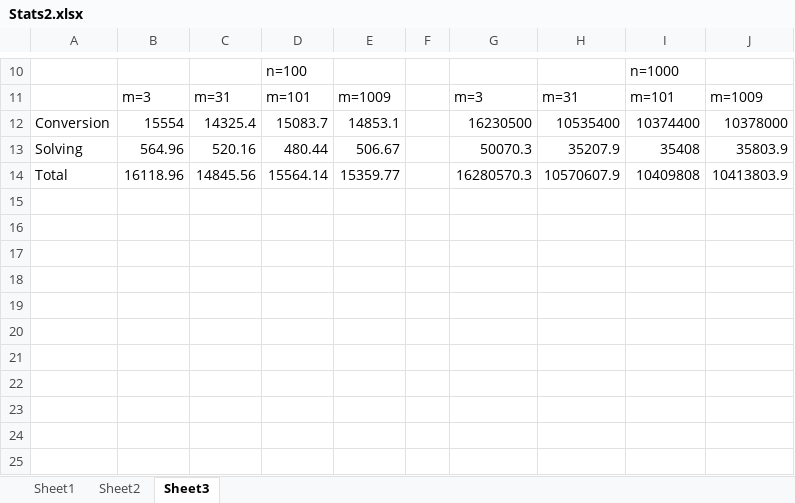
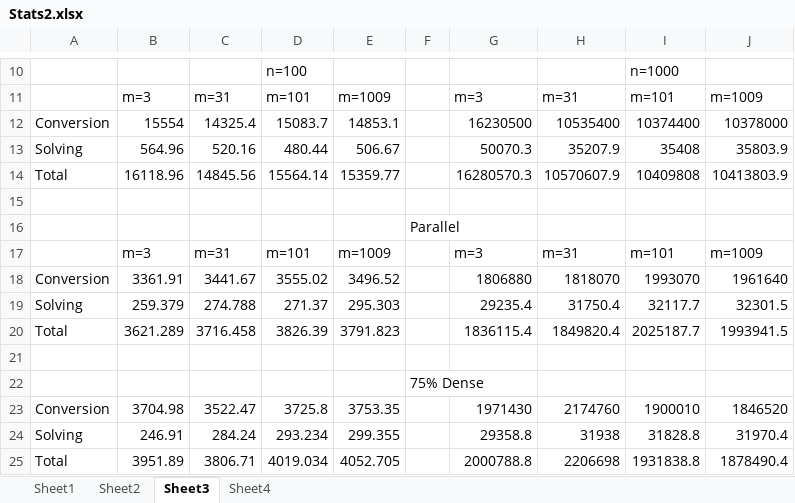
Before and after one commit to Sarangc1203/Linear-Algebra-over-Finite-Fields, an Excel workbook: Stats2.xlsx, sheet Sheet3, drawn as a sheet; only a part is shown, gaps mark what is left out; values as stored, in another font and other column widths than the file's, no borders; the diff names each change by its address in the sheet, - before the commit and + after, or states it on an @@ line.

Commit message:
Add files via upload

```diff
--- a/Stats2.xlsx (sheet Sheet3)
+++ b/Stats2.xlsx (sheet Sheet3)
+sheet tab: Sheet4
+row 15: (empty)
+row 16:  |  |  |  |  | Parallel
+row 17:  | m=3 | m=31 | m=101 | m=1009 |  | m=3 | m=31 | m=101 | m=1009
+row 18: Conversion | 3361.91 | 3441.67 | 3555.02 | 3496.52 |  | 1806880 | 1818070 | 1993070 | 1961640
+row 19: Solving | 259.379 | 274.788 | 271.37 | 295.303 |  | 29235.4 | 31750.4 | 32117.7 | 32301.5
+row 20: Total | 3621.289 | 3716.458 | 3826.39 | 3791.823 |  | 1836115.4 | 1849820.4 | 2025187.7 | 1993941.5
+row 21: (empty)
+row 22:  |  |  |  |  | 75% Dense
+row 23: Conversion | 3704.98 | 3522.47 | 3725.8 | 3753.35 |  | 1971430 | 2174760 | 1900010 | 1846520
+row 24: Solving | 246.91 | 284.24 | 293.234 | 299.355 |  | 29358.8 | 31938 | 31828.8 | 31970.4
+row 25: Total | 3951.89 | 3806.71 | 4019.034 | 4052.705 |  | 2000788.8 | 2206698 | 1931838.8 | 1878490.4
```
Also changed, not shown: sheet Sheet1, charts or pictures.
